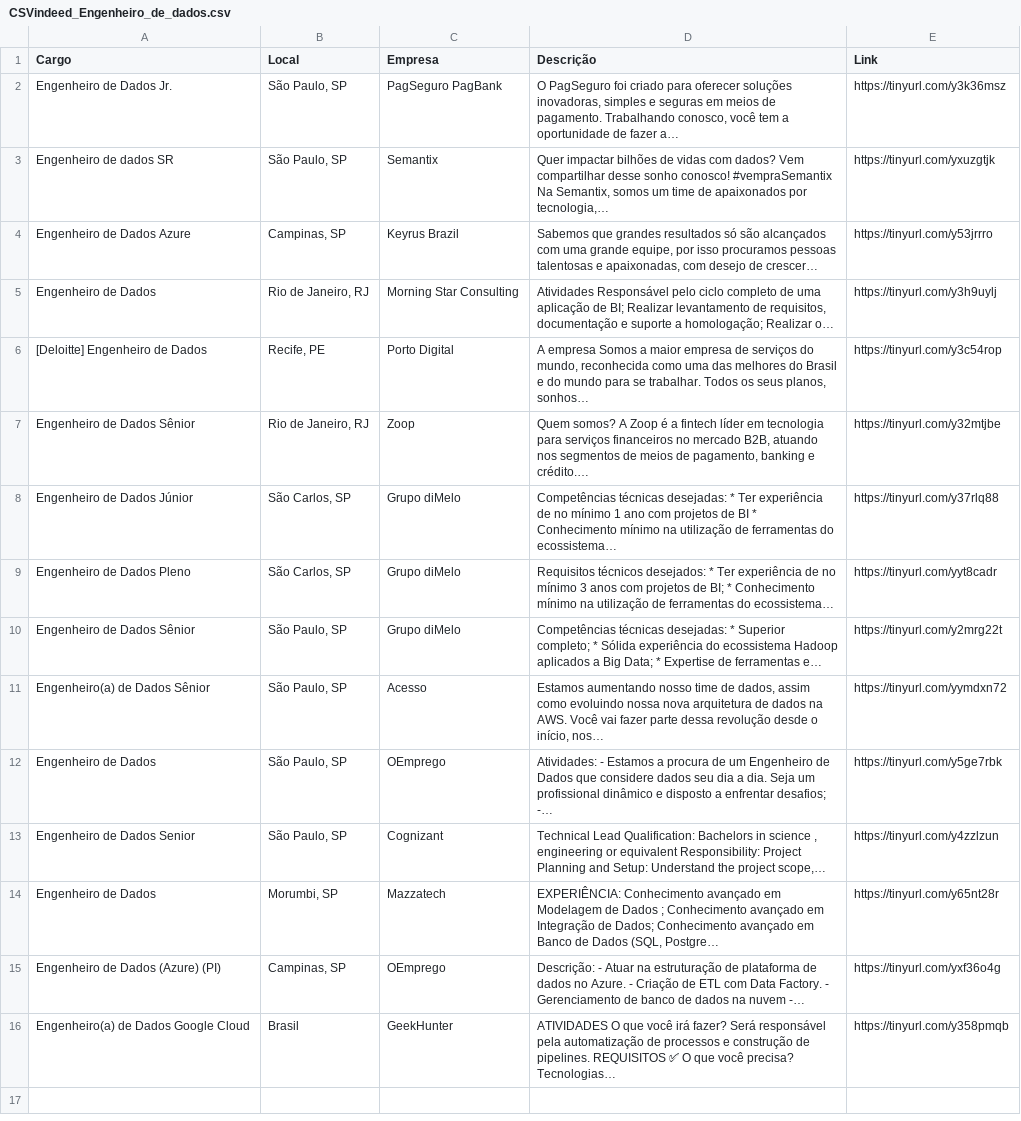
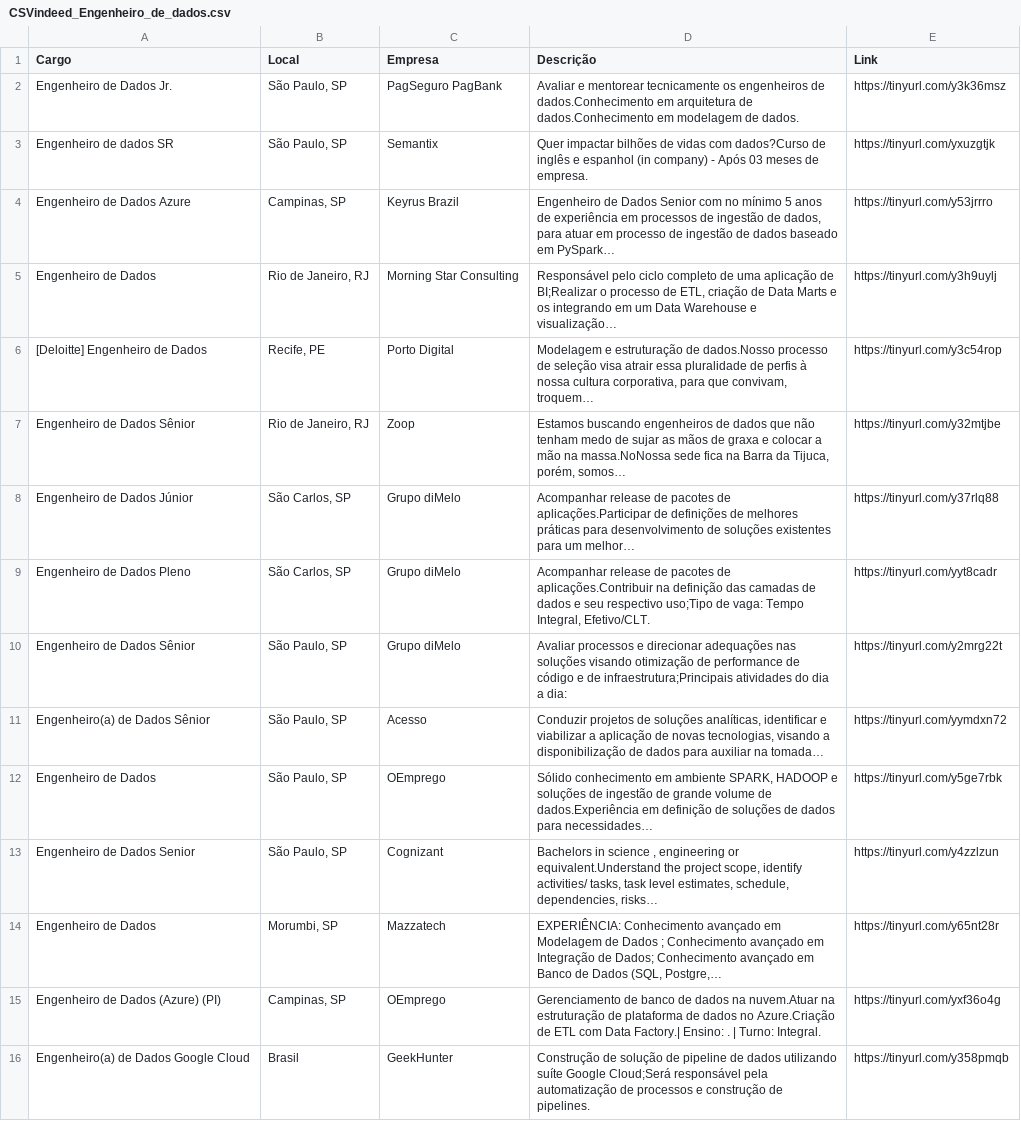
Before and after one commit to silviolima07/App-Indeed, a CSV file: CSVindeed_Engenheiro_de_dados.csv, drawn as a sheet; the diff names each change by its address in the sheet, - before the commit and + after, or states it on an @@ line.

```diff
--- a/CSVindeed_Engenheiro_de_dados.csv
+++ b/CSVindeed_Engenheiro_de_dados.csv
-D2 (Descrição): O PagSeguro foi criado para oferecer soluções inovadoras, simples e seguras em meios de pagamento. Trabalhando conosco, você tem a oportunidade de fazer a…
+D2 (Descrição): Avaliar e mentorear tecnicamente os engenheiros de dados.Conhecimento em arquitetura de dados.Conhecimento em modelagem de dados.
-D3 (Descrição): …vidas com dados? Vem compartilhar desse sonho conosco! #vempraSemantix Na Semantix, somos um time de apaixonados por tecnologia,…
+D3 (Descrição): …vidas com dados?Curso de inglês e espanhol (in company) - Após 03 meses de empresa.
-D4 (Descrição): Sabemos que grandes resultados só são alcançados com uma grande equipe, por isso procuramos pessoas talentosas e apaixonadas, com desejo de crescer…
+D4 (Descrição): Engenheiro de Dados Senior com no mínimo 5 anos de experiência em processos de ingestão de dados, para atuar em processo de ingestão de dados baseado em PySpark…
-D5 (Descrição): Atividades Responsável pelo ciclo completo de uma aplicação de BI; Realizar levantamento de requisitos, documentação e suporte a homologação; Realizar o…
+D5 (Descrição): Responsável pelo ciclo completo de uma aplicação de BI;Realizar o processo de ETL, criação de Data Marts e os integrando em um Data Warehouse e visualização…
-D6 (Descrição): A empresa Somos a maior empresa de serviços do mundo, reconhecida como uma das melhores do Brasil e do mundo para se trabalhar. Todos os seus planos, sonhos…
+D6 (Descrição): Modelagem e estruturação de dados.Nosso processo de seleção visa atrair essa pluralidade de perfis à nossa cultura corporativa, para que convivam, troquem…
-D7 (Descrição): Quem somos? A Zoop é a fintech líder em tecnologia para serviços financeiros no mercado B2B, atuando nos segmentos de meios de pagamento, banking e crédito.…
+D7 (Descrição): Estamos buscando engenheiros de dados que não tenham medo de sujar as mãos de graxa e colocar a mão na massa.NoNossa sede fica na Barra da Tijuca, porém, somos…
-D8 (Descrição): Competências técnicas desejadas: * Ter experiência de no mínimo 1 ano com projetos de BI * Conhecimento mínimo na utilização de ferramentas do ecossistema…
+D8 (Descrição): Acompanhar release de pacotes de aplicações.Participar de definições de melhores práticas para desenvolvimento de soluções existentes para um melhor…
-D9 (Descrição): Requisitos técnicos desejados: * Ter experiência de no mínimo 3 anos com projetos de BI; * Conhecimento mínimo na utilização de ferramentas do ecossistema…
+D9 (Descrição): Acompanhar release de pacotes de aplicações.Contribuir na definição das camadas de dados e seu respectivo uso;Tipo de vaga: Tempo Integral, Efetivo/CLT.
-D10 (Descrição): Competências técnicas desejadas: * Superior completo; * Sólida experiência do ecossistema Hadoop aplicados a Big Data; * Expertise de ferramentas e…
+D10 (Descrição): Avaliar processos e direcionar adequações nas soluções visando otimização de performance de código e de infraestrutura;Principais atividades do dia a dia:
-D11 (Descrição): Estamos aumentando nosso time de dados, assim como evoluindo nossa nova arquitetura de dados na AWS. Você vai fazer parte dessa revolução desde o início, nos…
+D11 (Descrição): Conduzir projetos de soluções analíticas, identificar e viabilizar a aplicação de novas tecnologias, visando a disponibilização de dados para auxiliar na tomada…
-D12 (Descrição): Atividades: - Estamos a procura de um Engenheiro de Dados que considere dados seu dia a dia. Seja um profissional dinâmico e disposto a enfrentar desafios; -…
+D12 (Descrição): Sólido conhecimento em ambiente SPARK, HADOOP e soluções de ingestão de grande volume de dados.Experiência em definição de soluções de dados para necessidades…
-D13 (Descrição): Technical Lead Qualification: Bachelors in science , engineering or equivalent Responsibility: Project Planning and Setup: Understand the project scope,…
+D13 (Descrição): Bachelors in science , engineering or equivalent.Understand the project scope, identify activities/ tasks, task level estimates, schedule, dependencies, risks…
-D14 (Descrição): …Dados (SQL, Postgre…
+D14 (Descrição): …Dados (SQL, Postgre,…
-D15 (Descrição): Descrição: - Atuar na estruturação de plataforma de dados no Azure. - Criação de ETL com Data Factory. - Gerenciamento de banco de dados na nuvem -…
+D15 (Descrição): Gerenciamento de banco de dados na nuvem.Atuar na estruturação de plataforma de dados no Azure.Criação de ETL com Data Factory.| Ensino: . | Turno: Integral.
-D16 (Descrição): ATIVIDADES O que você irá fazer? Será responsável pela automatização de processos e construção de pipelines. REQUISITOS ✅ O que você precisa? Tecnologias…
+D16 (Descrição): Construção de solução de pipeline de dados utilizando suíte Google Cloud;Será responsável pela automatização de processos e construção de pipelines.
```
Also changed, not shown: CSVindeed_Cientista_de_dados.csv.
